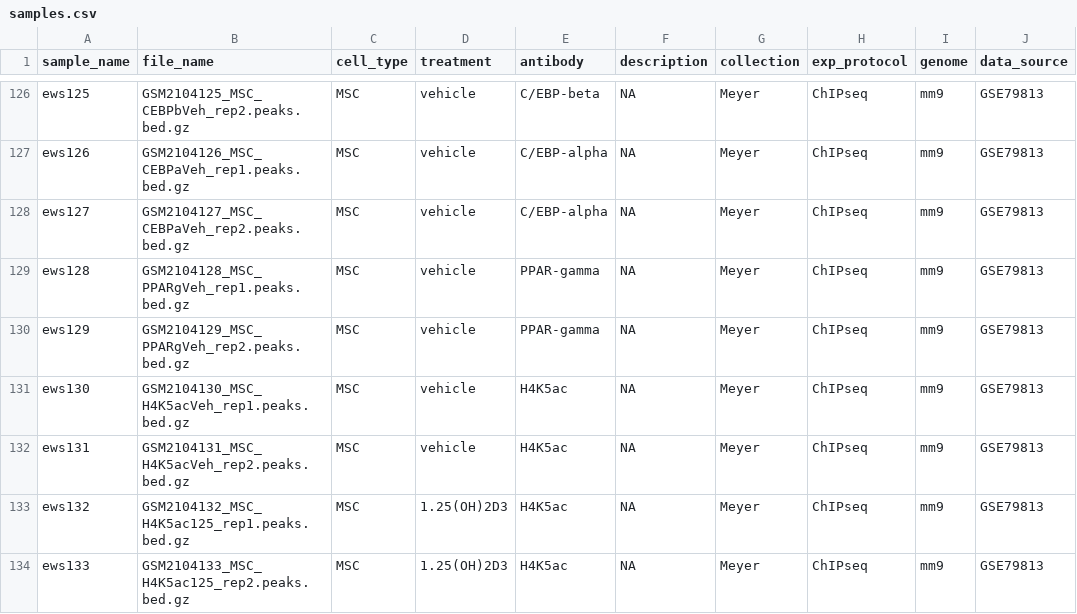
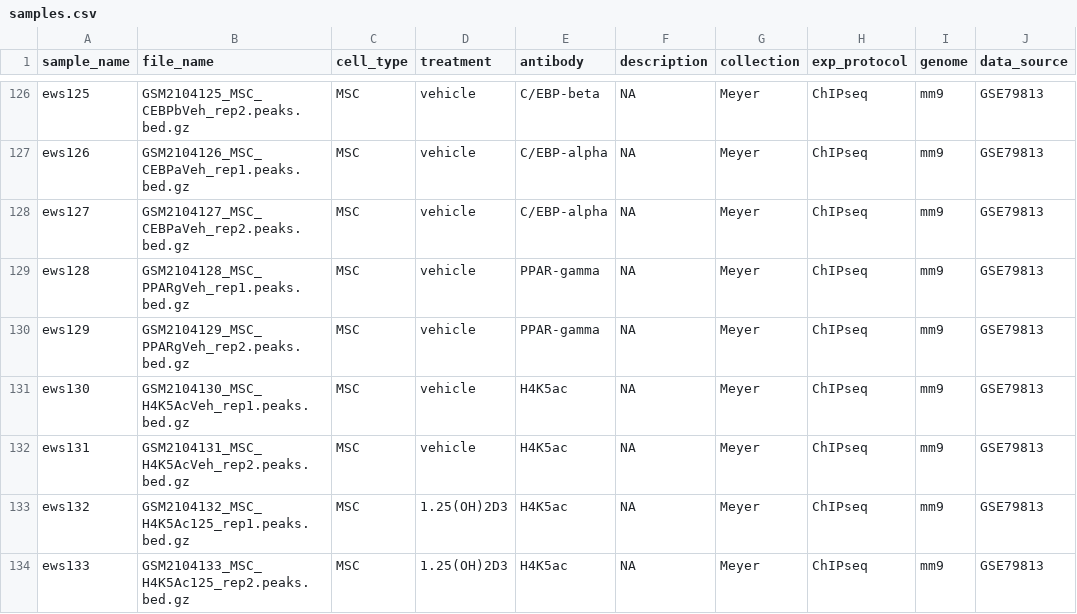
Before and after one commit to databio/LOLAEwS-DB, a CSV file: samples.csv, drawn as a sheet; only a part is shown, gaps mark what is left out; the diff covers the shown part only; the diff names each change by its address in the sheet, - before the commit and + after, or states it on an @@ line.

Commit message:
edit sample names

```diff
--- a/samples.csv
+++ b/samples.csv
-B131 (file_name): GSM2104130_MSC_H4K5acVeh_rep1.peaks.bed.gz
+B131 (file_name): GSM2104130_MSC_H4K5AcVeh_rep1.peaks.bed.gz
-B132 (file_name): GSM2104131_MSC_H4K5acVeh_rep2.peaks.bed.gz
+B132 (file_name): GSM2104131_MSC_H4K5AcVeh_rep2.peaks.bed.gz
-B133 (file_name): GSM2104132_MSC_H4K5ac125_rep1.peaks.bed.gz
+B133 (file_name): GSM2104132_MSC_H4K5Ac125_rep1.peaks.bed.gz
-B134 (file_name): GSM2104133_MSC_H4K5ac125_rep2.peaks.bed.gz
+B134 (file_name): GSM2104133_MSC_H4K5Ac125_rep2.peaks.bed.gz
```
Also changed, not shown: 24 edited cells elsewhere in this file.
